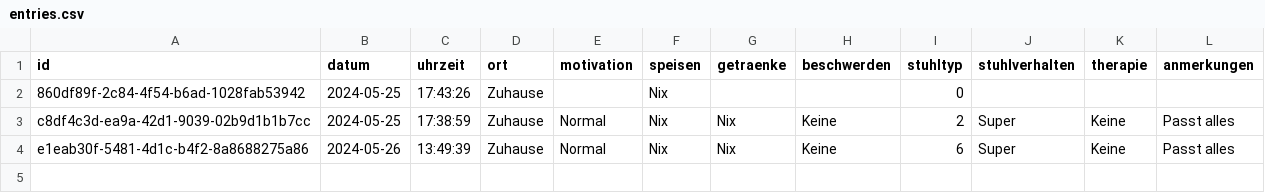
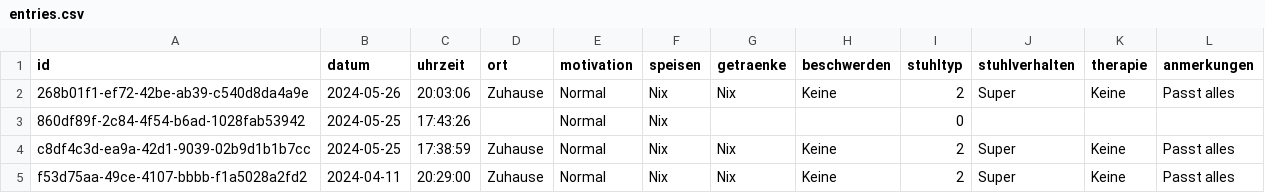
Before and after one commit to MarcelBruckner/Healthy, a CSV file: app/lib/entries.csv, drawn as a sheet.

```diff
--- a/app/lib/entries.csv
+++ b/app/lib/entries.csv
@@ -1,4 +1,5 @@
 id,datum,uhrzeit,ort,motivation,speisen,getraenke,beschwerden,stuhltyp,stuhlverhalten,therapie,anmerkungen
-860df89f-2c84-4f54-b6ad-1028fab53942,2024-05-25,17:43:26,Zuhause,,Nix,,,0,,,
+268b01f1-ef72-42be-ab39-c540d8da4a9e,2024-05-26,20:03:06,Zuhause,Normal,Nix,Nix,Keine,2,Super,Keine,Passt alles
+860df89f-2c84-4f54-b6ad-1028fab53942,2024-05-25,17:43:26,,Normal,Nix,,,0,,,
 c8df4c3d-ea9a-42d1-9039-02b9d1b1b7cc,2024-05-25,17:38:59,Zuhause,Normal,Nix,Nix,Keine,2,Super,Keine,Passt alles
-e1eab30f-5481-4d1c-b4f2-8a8688275a86,2024-05-26,13:49:39,Zuhause,Normal,Nix,Nix,Keine,6,Super,Keine,Passt alles
+f53d75aa-49ce-4107-bbbb-f1a5028a2fd2,2024-04-11,20:29:00,Zuhause,Normal,Nix,Nix,Keine,2,Super,Keine,Passt alles
```
Also changed, not shown: 8 other files.
